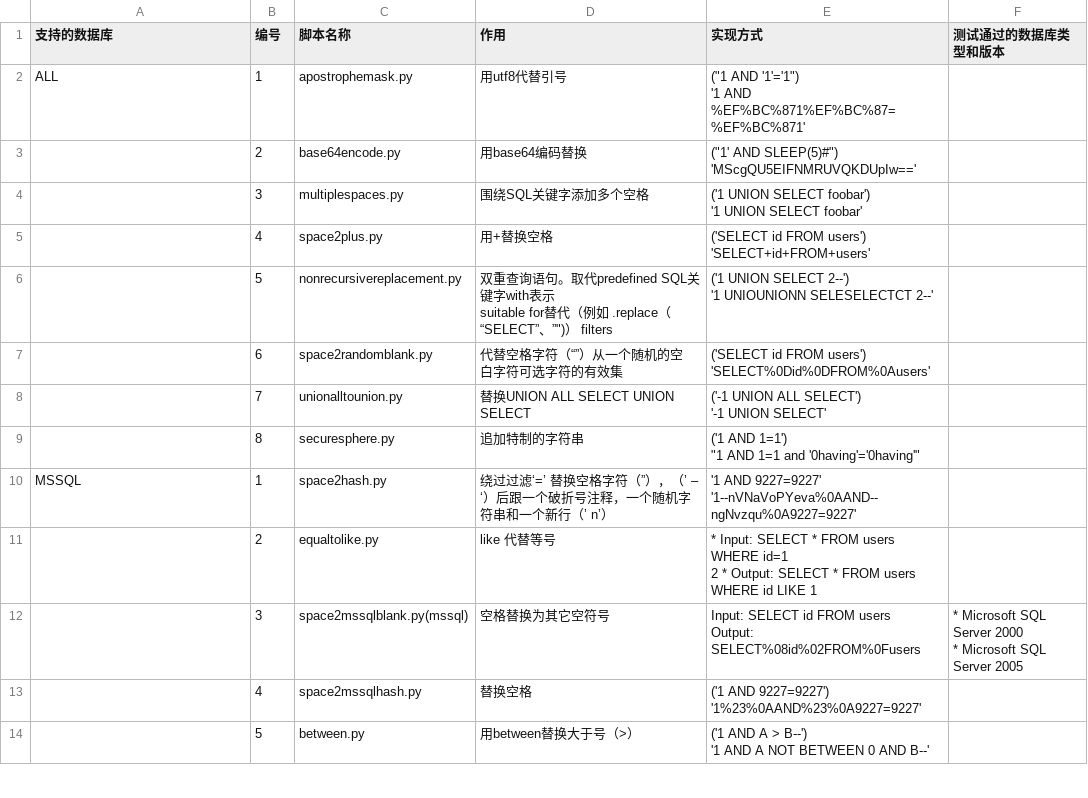
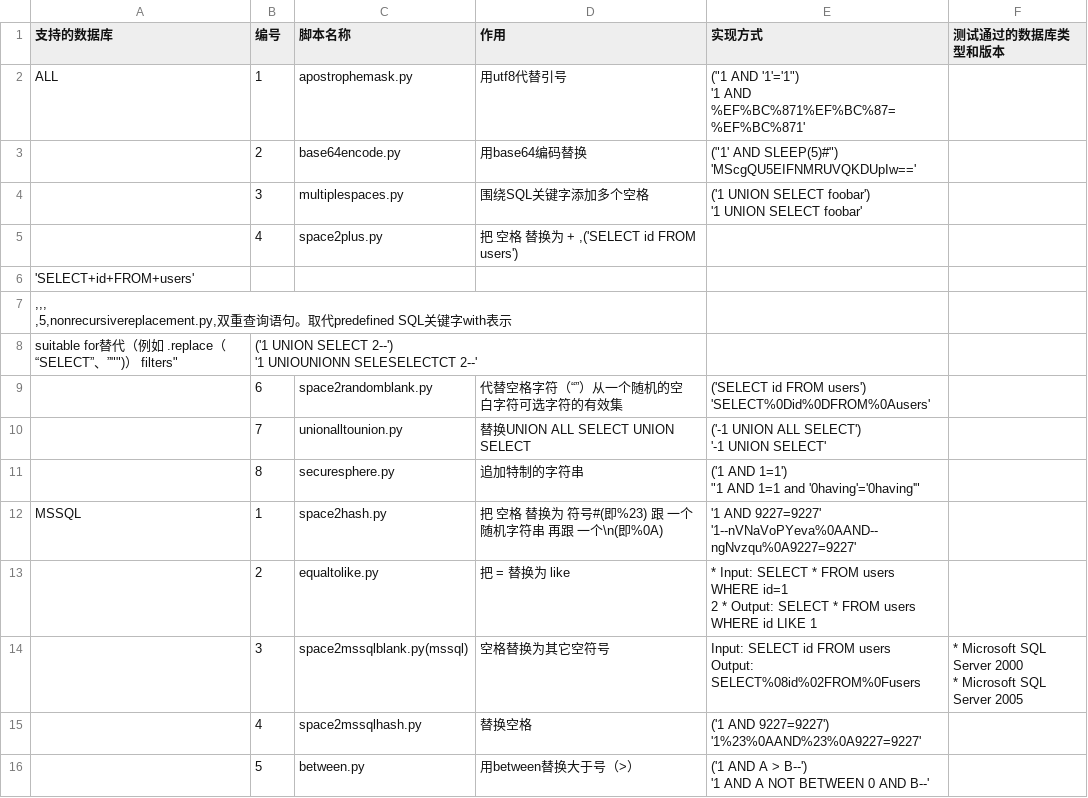
Before and after one commit to bravery9/notes_private, a CSV file: files/sqlmap_tamper.csv, drawn as a sheet; only a part is shown.

Commit message:
Update sqlmap_tamper.csv

```diff
--- a/files/sqlmap_tamper.csv
+++ b/files/sqlmap_tamper.csv
@@ -8,8 +8,8 @@ ALL,1,"apostrophemask.py
 '1    UNION     SELECT   foobar'",,,
-,4,space2plus.py,用+替换空格,"('SELECT id FROM users')
-'SELECT+id+FROM+users'
-",,,
-,5,nonrecursivereplacement.py,"双重查询语句。取代predefined SQL关键字with表示
-suitable for替代（例如  .replace（“SELECT”、”"")） filters","('1 UNION SELECT 2--')
-'1 UNIOUNIONN SELESELECTCT 2--'",,,
+,4,space2plus.py,"把 空格 替换为 + ,"('SELECT id FROM users')
+'SELECT+id+FROM+users'
+",,,
+,5,nonrecursivereplacement.py,"双重查询语句。取代predefined SQL关键字with表示
+suitable for替代（例如  .replace（“SELECT”、”"")） filters","('1 UNION SELECT 2--')
+'1 UNIOUNIONN SELESELECTCT 2--'",,,
 ,6,space2randomblank.py,"代替空格字符（“”）从一个随机的空
@@ -21,8 +21,8 @@ suitable for替代（例如  .replace（“SELECT”、”"")） filters","('1 U
 ""1 AND 1=1 and '0having'='0having'""",,,
-MSSQL,1,space2hash.py,绕过过滤‘=’ 替换空格字符（”），（’ – ‘）后跟一个破折号注释，一个随机字符串和一个新行（’ n’）,"'1 AND 9227=9227'
-'1--nVNaVoPYeva%0AAND--ngNvzqu%0A9227=9227'",,,
-,2,"equaltolike.py
-","like 代替等号
-","* Input: SELECT * FROM users WHERE id=1
-2 * Output: SELECT * FROM users WHERE id LIKE 1",,,
+MSSQL,1,space2hash.py,把 空格 替换为 符号#(即%23) 跟 一个随机字符串 再跟 一个\n(即%0A),"'1 AND 9227=9227'
+'1--nVNaVoPYeva%0AAND--ngNvzqu%0A9227=9227'",,,
+,2,"equaltolike.py
+","把 = 替换为 like
+","* Input: SELECT * FROM users WHERE id=1
+2 * Output: SELECT * FROM users WHERE id LIKE 1",,,
 ,3,space2mssqlblank.py(mssql),空格替换为其它空符号,"Input: SELECT id FROM users
```
